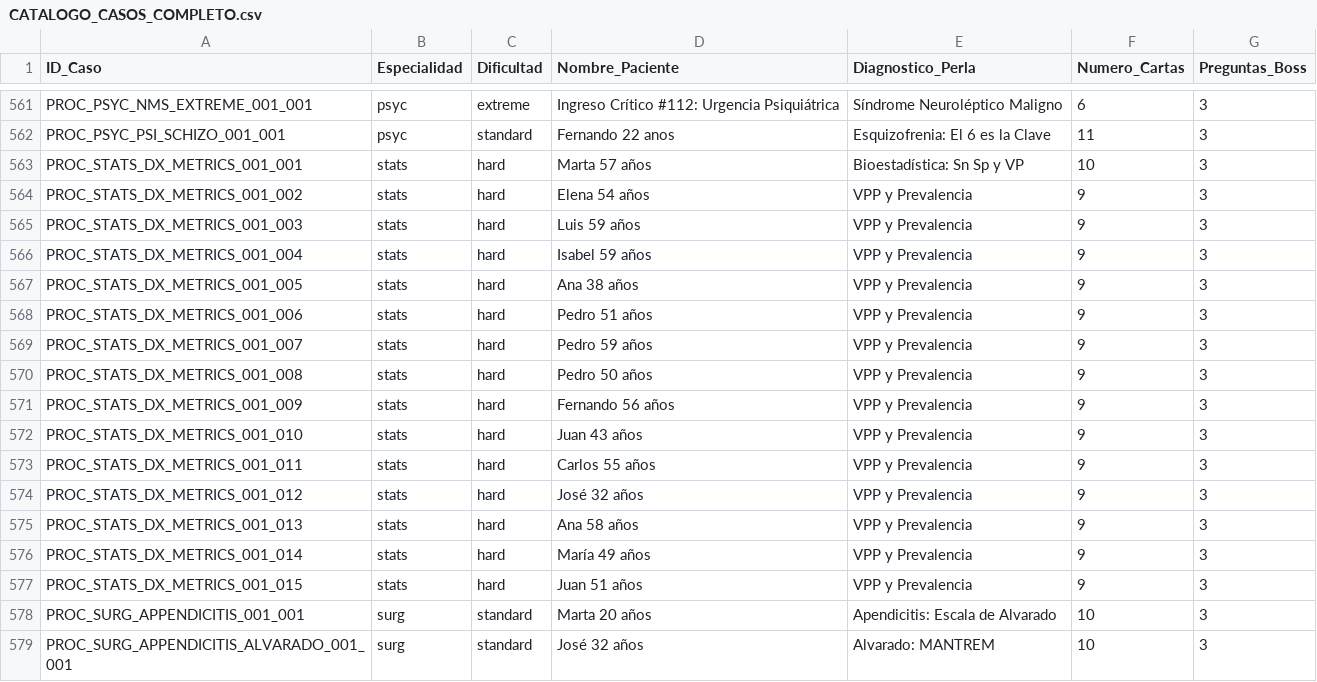
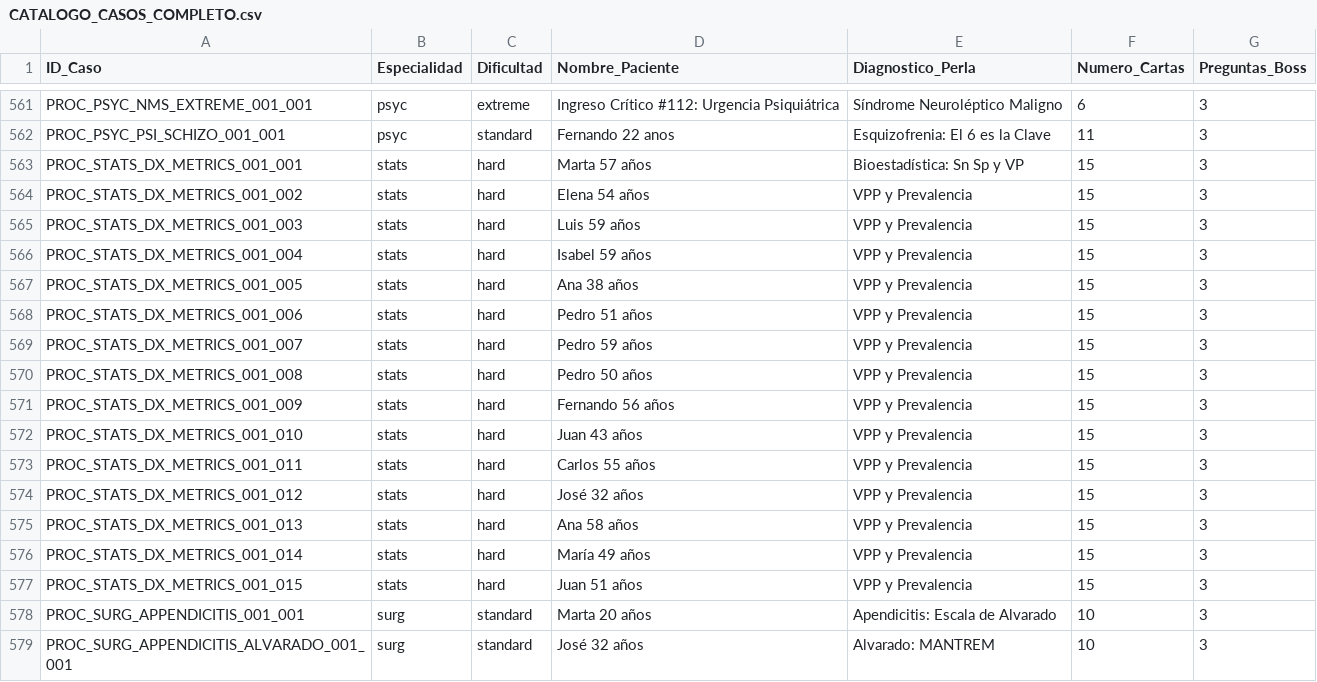
Before and after one commit to pataforista/Dr_Swipe_Specs, a CSV file: CATALOGO_CASOS_COMPLETO.csv, drawn as a sheet; only a part is shown, gaps mark what is left out; the diff covers the shown part only.

```diff
--- a/CATALOGO_CASOS_COMPLETO.csv
+++ b/CATALOGO_CASOS_COMPLETO.csv
@@ -562,17 +562,17 @@ PROC_PSYC_NMS_EXTREME_001_001,psyc,extreme,Ingreso Crítico #112: Urgencia Psiqu
 PROC_PSYC_PSI_SCHIZO_001_001,psyc,standard,Fernando 22 anos,Esquizofrenia: El 6 es la Clave,11,3
-PROC_STATS_DX_METRICS_001_001,stats,hard,Marta 57 años,Bioestadística: Sn  Sp y VP,10,3
-PROC_STATS_DX_METRICS_001_002,stats,hard,Elena 54 años,VPP y Prevalencia,9,3
-PROC_STATS_DX_METRICS_001_003,stats,hard,Luis 59 años,VPP y Prevalencia,9,3
-PROC_STATS_DX_METRICS_001_004,stats,hard,Isabel 59 años,VPP y Prevalencia,9,3
-PROC_STATS_DX_METRICS_001_005,stats,hard,Ana 38 años,VPP y Prevalencia,9,3
-PROC_STATS_DX_METRICS_001_006,stats,hard,Pedro 51 años,VPP y Prevalencia,9,3
-PROC_STATS_DX_METRICS_001_007,stats,hard,Pedro 59 años,VPP y Prevalencia,9,3
-PROC_STATS_DX_METRICS_001_008,stats,hard,Pedro 50 años,VPP y Prevalencia,9,3
-PROC_STATS_DX_METRICS_001_009,stats,hard,Fernando 56 años,VPP y Prevalencia,9,3
-PROC_STATS_DX_METRICS_001_010,stats,hard,Juan 43 años,VPP y Prevalencia,9,3
-PROC_STATS_DX_METRICS_001_011,stats,hard,Carlos 55 años,VPP y Prevalencia,9,3
-PROC_STATS_DX_METRICS_001_012,stats,hard,José 32 años,VPP y Prevalencia,9,3
-PROC_STATS_DX_METRICS_001_013,stats,hard,Ana 58 años,VPP y Prevalencia,9,3
-PROC_STATS_DX_METRICS_001_014,stats,hard,María 49 años,VPP y Prevalencia,9,3
-PROC_STATS_DX_METRICS_001_015,stats,hard,Juan 51 años,VPP y Prevalencia,9,3
+PROC_STATS_DX_METRICS_001_001,stats,hard,Marta 57 años,Bioestadística: Sn  Sp y VP,15,3
+PROC_STATS_DX_METRICS_001_002,stats,hard,Elena 54 años,VPP y Prevalencia,15,3
+PROC_STATS_DX_METRICS_001_003,stats,hard,Luis 59 años,VPP y Prevalencia,15,3
+PROC_STATS_DX_METRICS_001_004,stats,hard,Isabel 59 años,VPP y Prevalencia,15,3
+PROC_STATS_DX_METRICS_001_005,stats,hard,Ana 38 años,VPP y Prevalencia,15,3
+PROC_STATS_DX_METRICS_001_006,stats,hard,Pedro 51 años,VPP y Prevalencia,15,3
+PROC_STATS_DX_METRICS_001_007,stats,hard,Pedro 59 años,VPP y Prevalencia,15,3
+PROC_STATS_DX_METRICS_001_008,stats,hard,Pedro 50 años,VPP y Prevalencia,15,3
+PROC_STATS_DX_METRICS_001_009,stats,hard,Fernando 56 años,VPP y Prevalencia,15,3
+PROC_STATS_DX_METRICS_001_010,stats,hard,Juan 43 años,VPP y Prevalencia,15,3
+PROC_STATS_DX_METRICS_001_011,stats,hard,Carlos 55 años,VPP y Prevalencia,15,3
+PROC_STATS_DX_METRICS_001_012,stats,hard,José 32 años,VPP y Prevalencia,15,3
+PROC_STATS_DX_METRICS_001_013,stats,hard,Ana 58 años,VPP y Prevalencia,15,3
+PROC_STATS_DX_METRICS_001_014,stats,hard,María 49 años,VPP y Prevalencia,15,3
+PROC_STATS_DX_METRICS_001_015,stats,hard,Juan 51 años,VPP y Prevalencia,15,3
 PROC_SURG_APPENDICITIS_001_001,surg,standard,Marta 20 años,Apendicitis: Escala de Alvarado,10,3
```
Also changed, not shown: 35 edited cells elsewhere in this file, REVISION_CONTENIDO_JUGABILIDAD.csv, 51 other files.
